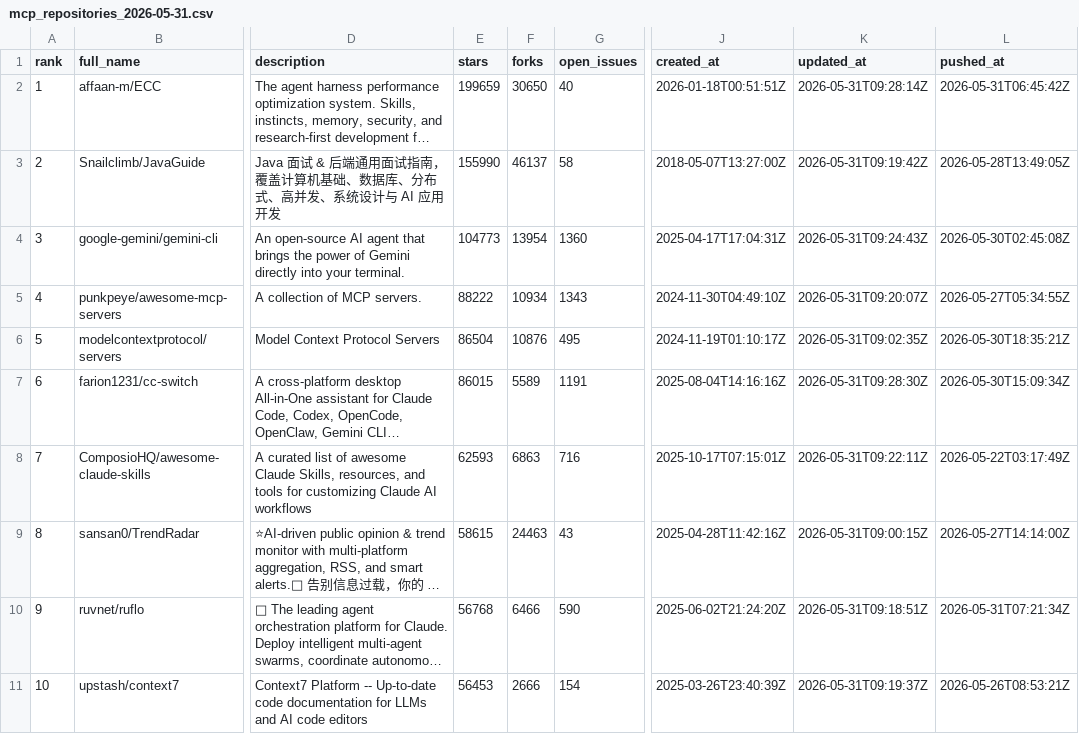
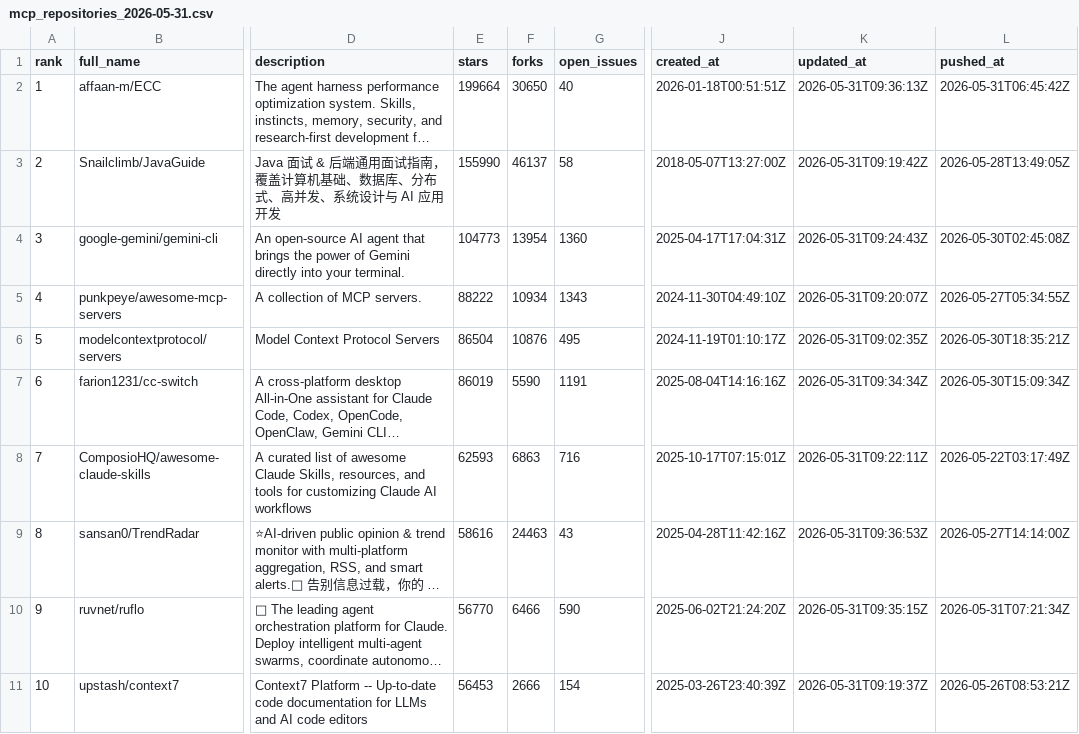
Before and after one commit to TakanobuSano/mcp-github-ranking, a CSV file: output/mcp_repositories_2026-05-31.csv, drawn as a sheet; only a part is shown, gaps mark what is left out; long unchanged cells end in …; the diff covers the shown part only; the diff names each change by its address in the sheet, - before the commit and + after, or states it on an @@ line.

```diff
--- a/output/mcp_repositories_2026-05-31.csv
+++ b/output/mcp_repositories_2026-05-31.csv
-E2 (stars): 199659
+E2 (stars): 199664
-K2 (updated_at): 2026-05-31T09:28:14Z
+K2 (updated_at): 2026-05-31T09:36:13Z
-E7 (stars): 86015
+E7 (stars): 86019
-F7 (forks): 5589
+F7 (forks): 5590
-K7 (updated_at): 2026-05-31T09:28:30Z
+K7 (updated_at): 2026-05-31T09:34:34Z
-E9 (stars): 58615
+E9 (stars): 58616
-K9 (updated_at): 2026-05-31T09:00:15Z
+K9 (updated_at): 2026-05-31T09:36:53Z
-E10 (stars): 56768
+E10 (stars): 56770
-K10 (updated_at): 2026-05-31T09:18:51Z
+K10 (updated_at): 2026-05-31T09:35:15Z
```
Also changed, not shown: 46 edited cells elsewhere in this file, output/mcp_repositories_latest.csv, 3 other files.
